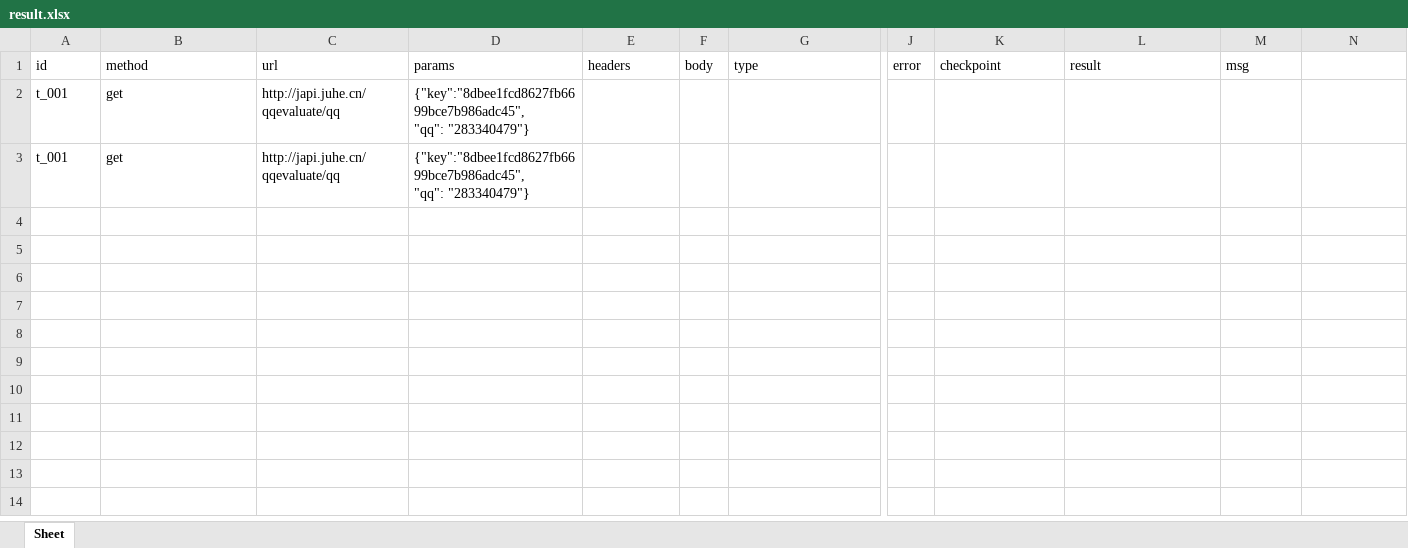
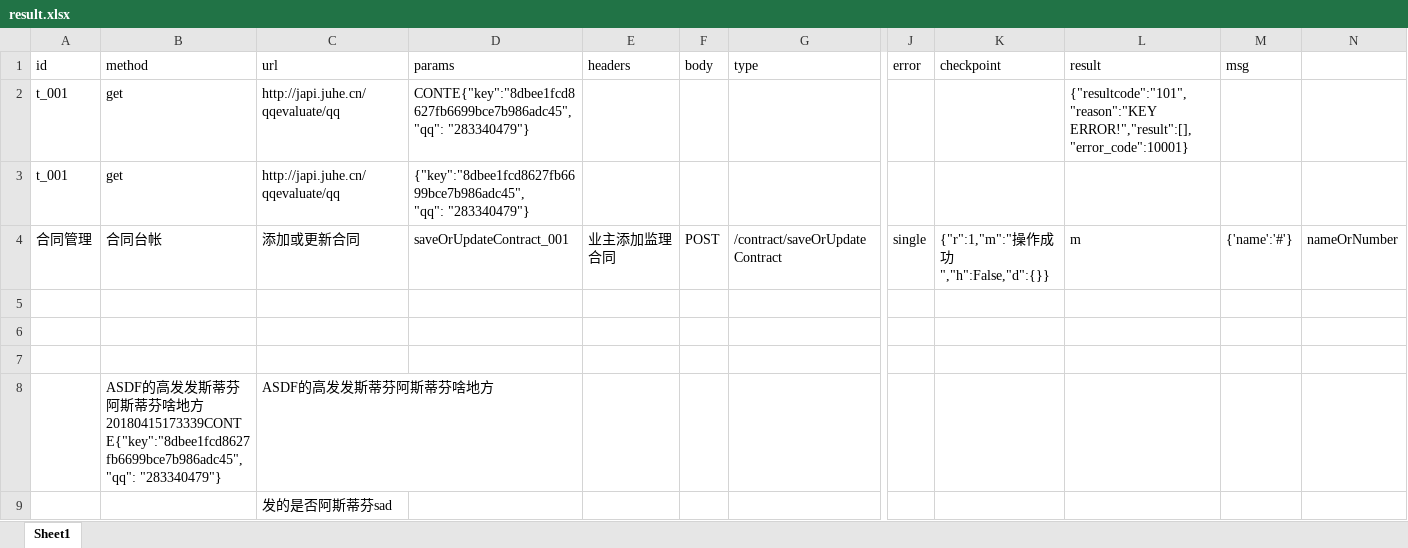
Before and after one commit to StalloneYang/InterfaceTestFramework, an Excel workbook: framework/result.xlsx, sheet Sheet1, drawn as a sheet; only a part is shown, gaps mark what is left out; values as stored, in another font and other column widths than the file's, no borders; rows hold the shown columns only; ↵ is a line break in a cell; the diff names each change by its address in the sheet, - before the commit and + after, or states it on an @@ line.

```diff
--- a/framework/result.xlsx (sheet Sheet1)
+++ b/framework/result.xlsx (sheet Sheet1)
-sheet tab: Sheet
+sheet tab: Sheet1
-D2 (params): {"key":"8dbee1fcd8627fb6699bce7b986adc45", ↵ "qq": "283340479"}
+D2 (params): CONTE{"key":"8dbee1fcd8627fb6699bce7b986adc45", ↵ "qq": "283340479"}
-L2 (result): (empty)
+L2 (result): {"resultcode":"101","reason":"KEY ERROR!","result":[],"error_code":10001}
+row 4: 合同管理 | 合同台帐 | 添加或更新合同 | saveOrUpdateContract_001 | 业主添加监理合同 | POST | /contract/saveOrUpdateContract | single | {"r":1,"m":"操作成功","h":False,"d":{}} | m | {'name':'#'} | nameOrNumber
+row 5: (empty)
+row 6: (empty)
+row 7: (empty)
+row 8:  | ASDF的高发发斯蒂芬阿斯蒂芬啥地方20180415173339CONTE{"key":"8dbee1fcd8627fb6699bce7b986adc45", ↵ "qq": "283340479"} | ASDF的高发发斯蒂芬阿斯蒂芬啥地方
+row 9:  |  | 发的是否阿斯蒂芬sad
```
Also changed, not shown: data/demo_api.xlsx, framework/debug_api.xlsx, 17 other files.
